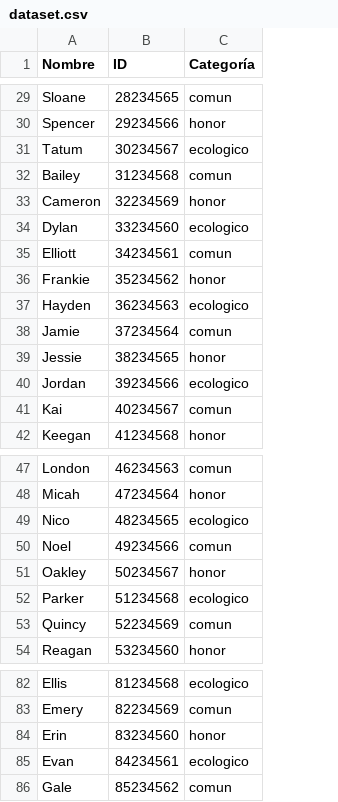
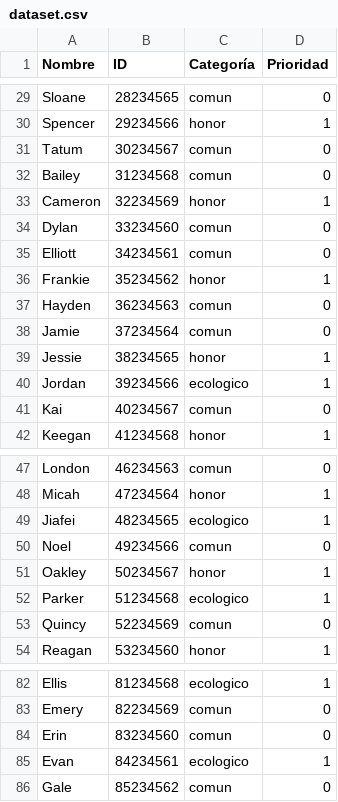
Before and after one commit to jayounghoyos/Datos-y-Algoritmos, a CSV file: dataset.csv, drawn as a sheet; only a part is shown, gaps mark what is left out; the diff covers the shown part only; the diff names each change by its address in the sheet, - before the commit and + after, or states it on an @@ line.

```diff
--- a/dataset.csv
+++ b/dataset.csv
+column D (Prioridad), rows 29-42: 0 | 1 | 0 | 0 | 1 | 0 | 0 | 1 | 0 | 0 | 1 | 1 | 0 | 1; rows 47-54: 0 | 1 | 1 | 0 | 1 | 1 | 0 | 1; rows 82-86: 1 | 0 | 0 | 1 | 0
-C31 (Categoría): ecologico
+C31 (Categoría): comun
-C34 (Categoría): ecologico
+C34 (Categoría): comun
-C37 (Categoría): ecologico
+C37 (Categoría): comun
-A49 (Nombre): Nico
+A49 (Nombre): Jiafei
-C84 (Categoría): honor
+C84 (Categoría): comun
```
Also changed, not shown: 10 edited cells elsewhere in this file, 2 other files.
